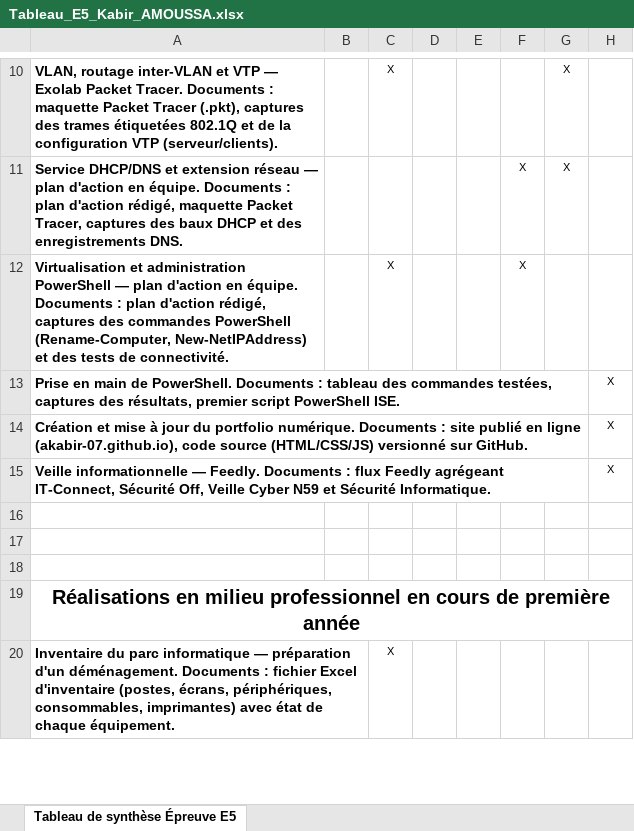
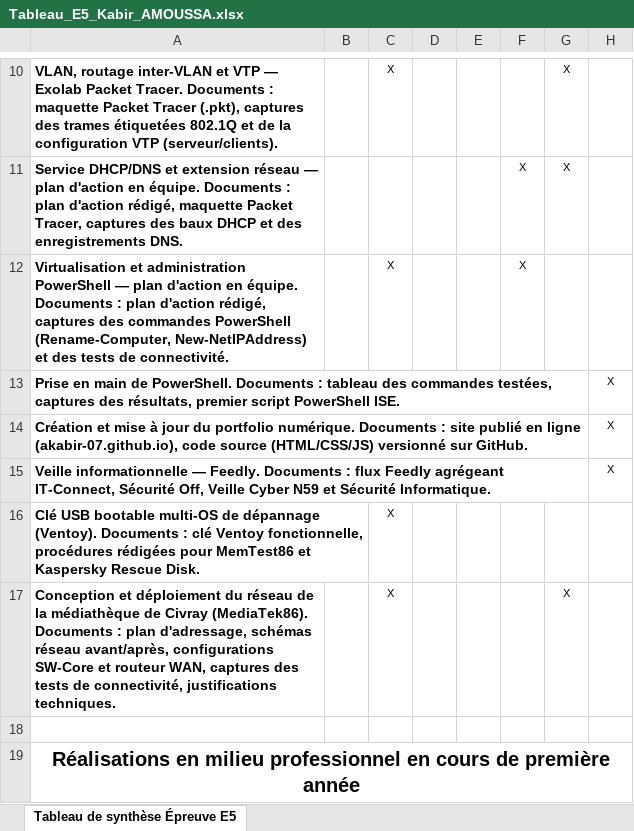
Before and after one commit to AKabir-07/AKabir-07.github.io, an Excel workbook: assets/Tableau_E5_Kabir_AMOUSSA.xlsx, sheet Tableau de synthèse Épreuve E5, drawn as a sheet; only a part is shown, gaps mark what is left out; the shorter side is filled out with more unchanged rows; values as stored, in another font and other column widths than the file's, no borders; the diff names each change by its address in the sheet, - before the commit and + after, or states it on an @@ line.

Commit message:
Ajout des missions ToolBox et Civray (E5 + fiche E6 n°2)

```diff
--- a/assets/Tableau_E5_Kabir_AMOUSSA.xlsx (sheet Tableau de synthèse Épreuve E5)
+++ b/assets/Tableau_E5_Kabir_AMOUSSA.xlsx (sheet Tableau de synthèse Épreuve E5)
-row 16: (empty)
+row 16: Clé USB bootable multi-OS de dépannage (Ventoy). Documents : clé Ventoy fonctionnelle, procédures rédigées pour MemTest86 et Kaspersky Rescue Disk. |  | X
-row 17: (empty)
+row 17: Conception et déploiement du réseau de la médiathèque de Civray (MediaTek86). Documents : plan d'adressage, schémas réseau avant/après, configurations SW-Core et routeur WAN, captures des tests de connectivité, justifications techniques. |  | X |  |  |  | X
```
Also changed, not shown: 1 other file.
